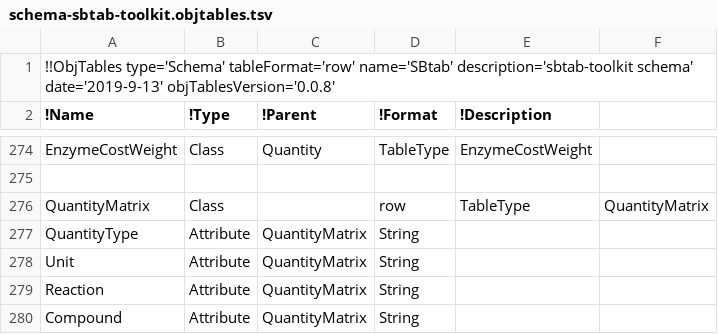
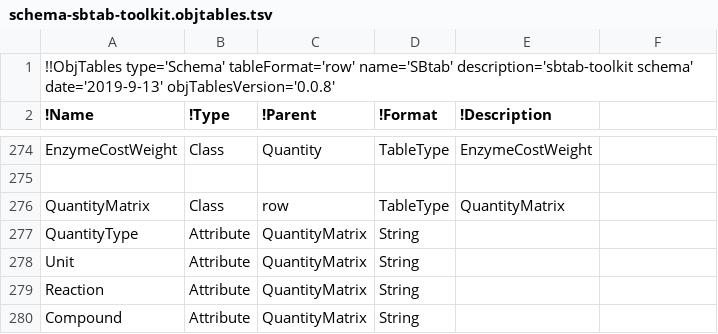
Before and after one commit to liebermeister/sbtab-toolkit, a TSV file: schema-files/schema-sbtab-toolkit/schema-sbtab-toolkit.objtables.tsv, drawn as a sheet; only a part is shown, gaps mark what is left out.

```diff
--- a/schema-files/schema-sbtab-toolkit/schema-sbtab-toolkit.objtables.tsv
+++ b/schema-files/schema-sbtab-toolkit/schema-sbtab-toolkit.objtables.tsv
@@ -275,3 +275,3 @@ EnzymeCostWeight	Class	Quantity	TableType	EnzymeCostWeight
 				
-QuantityMatrix	Class		row	TableType	QuantityMatrix
+QuantityMatrix	Class	row	TableType	QuantityMatrix
 QuantityType	Attribute	QuantityMatrix	String
```
Also changed, not shown: schema-files/schema-sbtab-toolkit/schema-sbtab-toolkit.sbtab.tsv, 1 other file.
